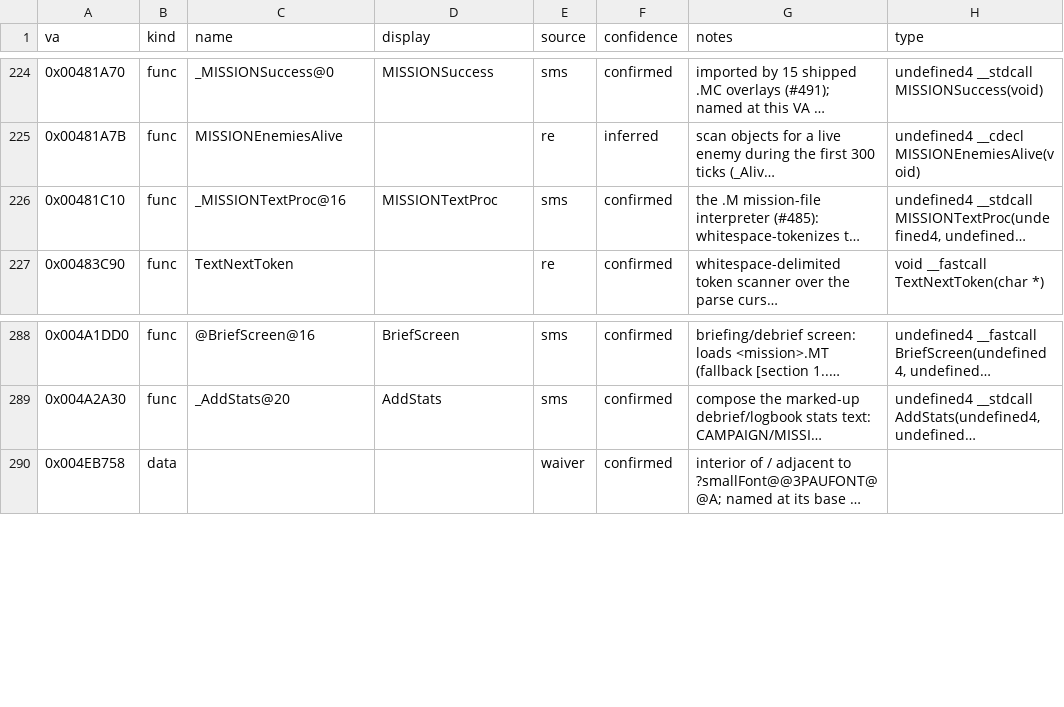
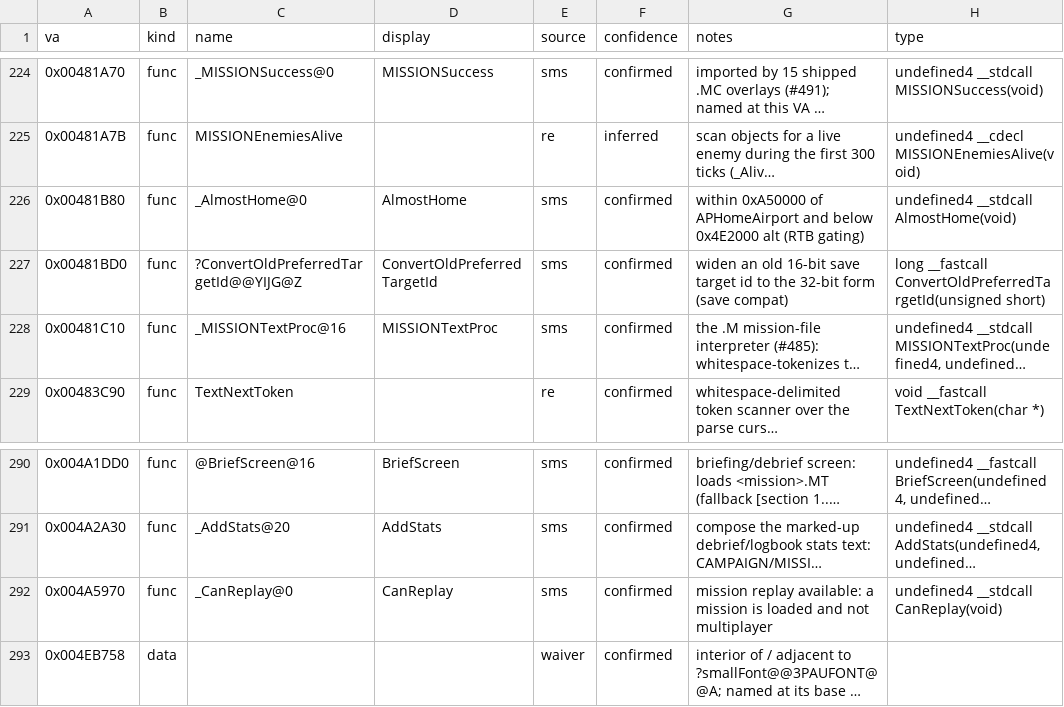
Before and after one commit to jomkz/fighters-codex, a CSV file: db/symbols/campaign.csv, drawn as a sheet; only a part is shown, gaps mark what is left out; long unchanged cells end in …; the diff names each change by its address in the sheet, - before the commit and + after, or states it on an @@ line.

Commit message:
re: the body-read tail — 38 claims + the PKWARE DCL waiver (#482)
Every remaining ambiguous name was homed by reading its decompiled body
(DumpAllFunctions corpus), then checked against family precedent in db:

- core-math: the Sample* time-series ring (4; inside the primary range,
  interpolates via InterpAngle) + CPUSpeed (CpuId's calibration sibling)
- renderer: SetHShake/SetVShake (gate G_SetHShake/G_SetVShake),
  InitGraphicsMode/InitGraphicsSystem (G_Init + CDirDraw bring-up),
  ScreenMove (_unitRight/_unitUp basis), PrintShapeName (empty stub)
- startup: SetConfig (cmdline parser), WriteConfig (EA.CFG),
  StartTimeThread (the 15ms timer thread), WaitUntil (_timerTicks spin)
- shell-ui: IFMSetTime (in-flight menu), DialogFadein/DialogFadeout
  (Dialog family), SoundPrefs (SNDPREF dialog)
- network: RunSimpleConnect, AddJanesStatsJOGC, the choose-sides four
  (EveryoneHasChosenSides, ChooseSidesDialog, FixChosenSides,
  ChooseSidesDialog2 — all MP* machinery)
- objects: MessagesToPlayer (player-entity event pump), the RO* pool
  (3), MANRunAway (MANAdd is objects')
- airports: AtFriendlyAP, APCommentProc (tower/LSO chatter)
- campaign: AlmostHome, ConvertOldPreferredTargetId, CanReplay
- video: ScreenDump (screenshot writer); sound: ButtonSound;
  input: ShowSlewObj (_slewId marker)
- waiver: _explode @0x401000 = vendored PKWARE DCL explode unit

FA.EXE named_unclaimed 39 -> 0: the #482 gate is satisfied.

Signed-off-by: John McKenzie <john@mkz.io>

```diff
--- a/db/symbols/campaign.csv
+++ b/db/symbols/campaign.csv
+row 226: 0x00481B80 | func | _AlmostHome@0 | AlmostHome | sms | confirmed | within 0xA50000 of APHomeAirport and below 0x4E2000 alt (RTB gating) | undefined4 __stdcall AlmostHome(void)
+row 227: 0x00481BD0 | func | ?ConvertOldPreferredTargetId@@YIJG@Z | ConvertOldPreferredTargetId | sms | confirmed | widen an old 16-bit save target id to the 32-bit form (save compat) | long __fastcall ConvertOldPreferredTargetId(unsigned short)
+row 292: 0x004A5970 | func | _CanReplay@0 | CanReplay | sms | confirmed | mission replay available: a mission is loaded and not multiplayer | undefined4 __stdcall CanReplay(void)
```
Also changed, not shown: db/symbols/airports.csv, db/symbols/input.csv, 34 other files.
